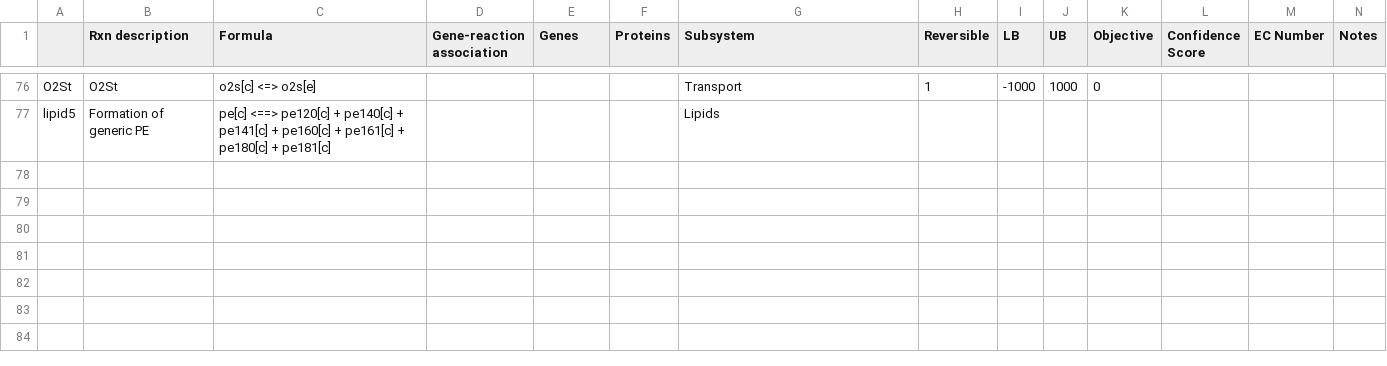
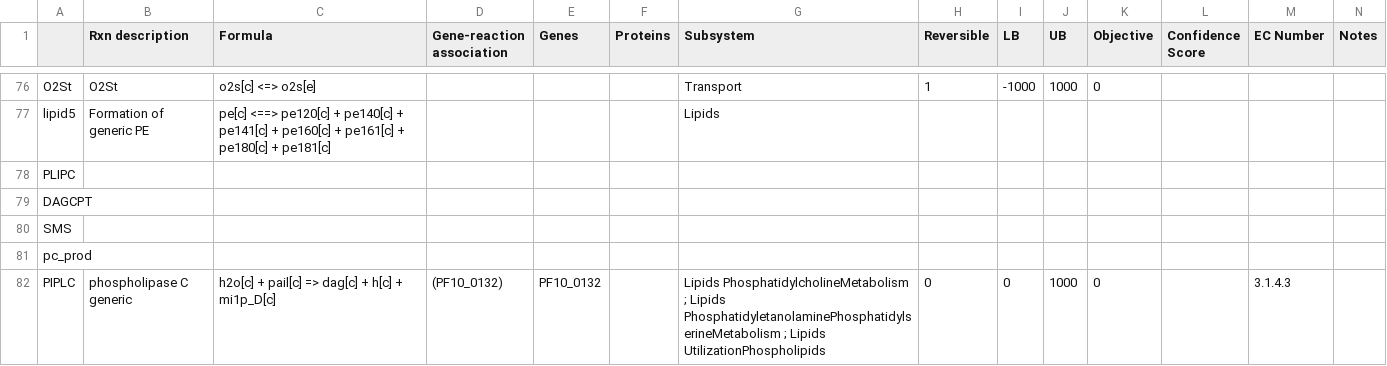
Before and after one commit to gulermalaria/iPfal17_curation, a CSV file: data/reaction_delete_edits_final.csv, drawn as a sheet; only a part is shown, gaps mark what is left out; rows hold the shown columns only; the diff names each change by its address in the sheet, - before the commit and + after, or states it on an @@ line.

```diff
--- a/data/reaction_delete_edits_final.csv
+++ b/data/reaction_delete_edits_final.csv
+row 78: PLIPC
+row 79: DAGCPT
+row 80: SMS
+row 81: pc_prod
+row 82: PIPLC | phospholipase C generic | h2o[c] + pail[c] => dag[c] + h[c] + mi1p_D[c] | (PF10_0132) | PF10_0132 |  | Lipids PhosphatidylcholineMetabolism ; Lipids PhosphatidyletanolaminePhosphatidylserineMetabolism ; Lipids UtilizationPhospholipids | 0 | 0 | 1000 | 0 |  | 3.1.4.3
```
Also changed, not shown: data/edits_additions_or_modifications_final.csv.
